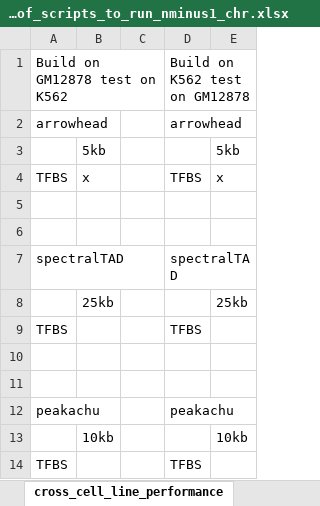
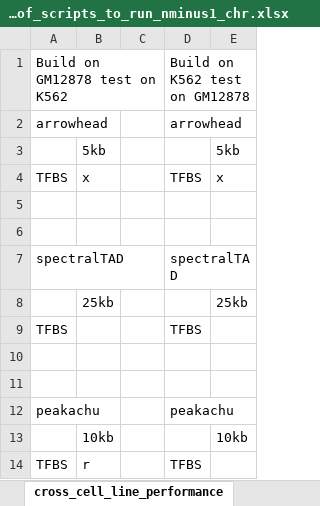
Before and after one commit to stilianoudakis/TAD_predictive_modeling, an Excel workbook: jobs_left_to_run/number_of_scripts_to_run_nminus1_chr.xlsx, sheet cross_cell_line_performance, drawn as a sheet; values as stored, in another font and other column widths than the file's, no borders; the diff names each change by its address in the sheet, - before the commit and + after, or states it on an @@ line.

Commit message:
initialized cross-cell line jobs for peakachu gm12878 chr1-chr22

```diff
--- a/jobs_left_to_run/number_of_scripts_to_run_nminus1_chr.xlsx (sheet cross_cell_line_performance)
+++ b/jobs_left_to_run/number_of_scripts_to_run_nminus1_chr.xlsx (sheet cross_cell_line_performance)
-B14: (empty)
+B14: r
```
